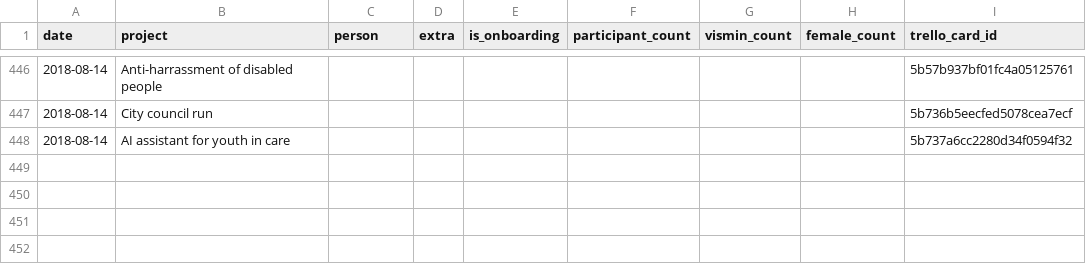
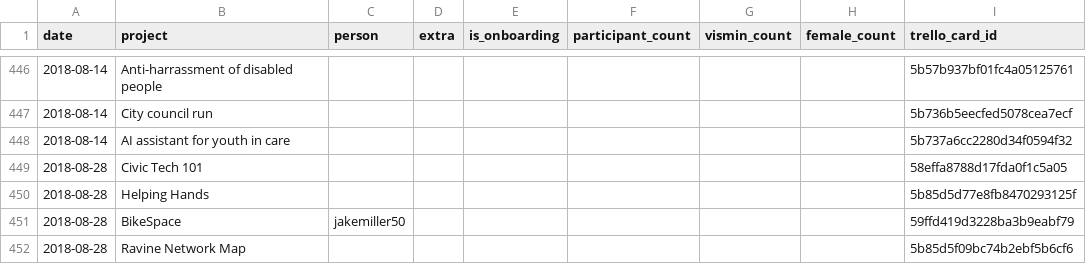
Before and after one commit to CivicTechTO/dataset-civictechto-breakout-groups, a CSV file: data/civictechto-breakout-groups.csv, drawn as a sheet; only a part is shown, gaps mark what is left out; the diff names each change by its address in the sheet, - before the commit and + after, or states it on an @@ line.

Commit message:
Updated data for 2018-08-28 hacknight.

```diff
--- a/data/civictechto-breakout-groups.csv
+++ b/data/civictechto-breakout-groups.csv
+row 449: 2018-08-28 | Civic Tech 101 |  |  |  |  |  |  | 58effa8788d17fda0f1c5a05
+row 450: 2018-08-28 | Helping Hands |  |  |  |  |  |  | 5b85d5d77e8fb8470293125f
+row 451: 2018-08-28 | BikeSpace | jakemiller50 |  |  |  |  |  | 59ffd419d3228ba3b9eabf79
+row 452: 2018-08-28 | Ravine Network Map |  |  |  |  |  |  | 5b85d5f09bc74b2ebf5b6cf6
```
